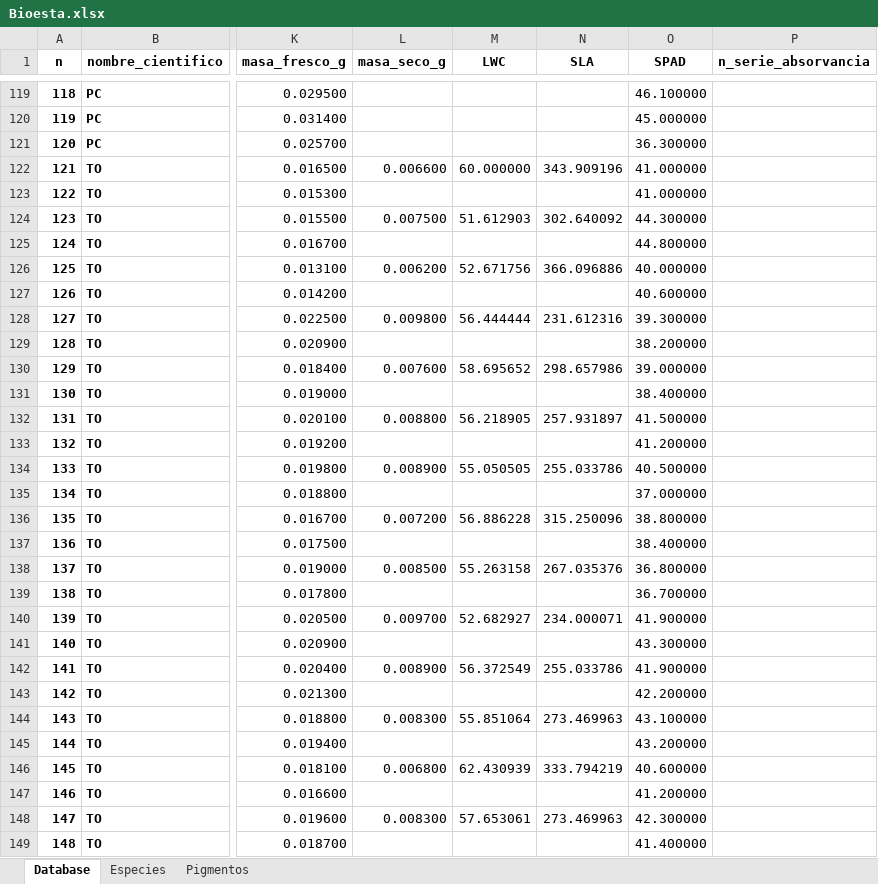
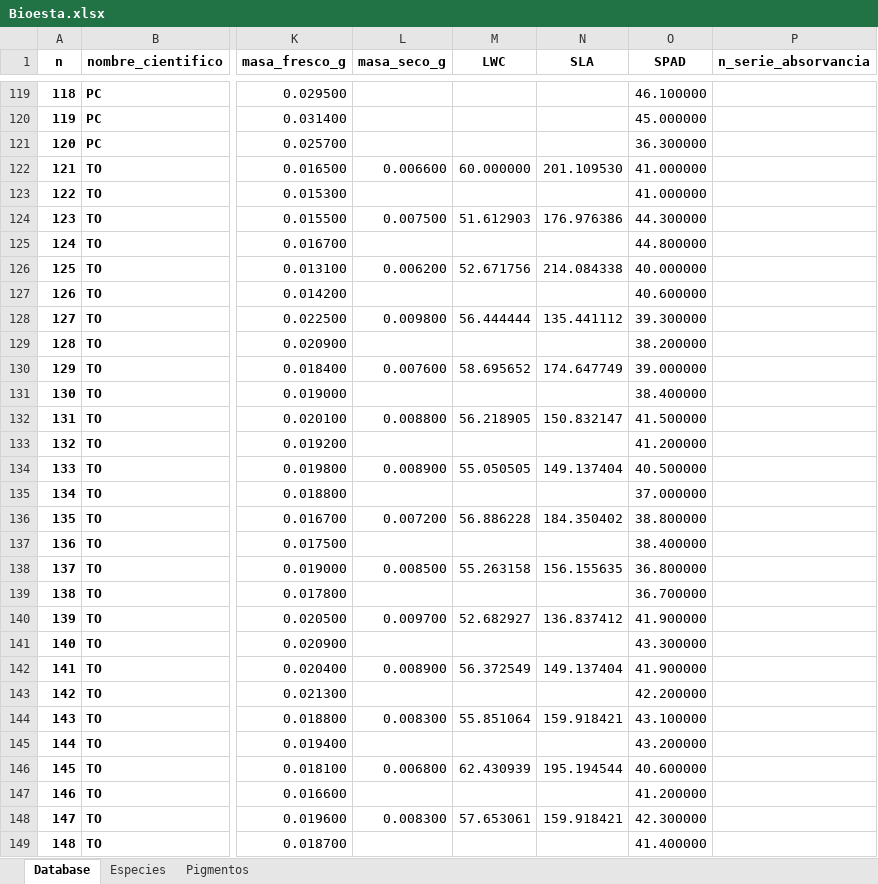
Before and after one commit to JPASTORPM/Project_Fv.Fm_upward_downward, an Excel workbook: Data/Bioesta.xlsx, sheet Database, drawn as a sheet; only a part is shown, gaps mark what is left out; values as stored, in another font and other column widths than the file's, no borders; conditional formats not drawn; the diff covers the shown part only; the diff names each change by its address in the sheet, - before the commit and + after, or states it on an @@ line.

Commit message:
ac

```diff
--- a/Data/Bioesta.xlsx (sheet Database)
+++ b/Data/Bioesta.xlsx (sheet Database)
-N122 (SLA): 343.909196
+N122 (SLA): 201.109530
-N124 (SLA): 302.640092
+N124 (SLA): 176.976386
-N126 (SLA): 366.096886
+N126 (SLA): 214.084338
-N128 (SLA): 231.612316
+N128 (SLA): 135.441112
-N130 (SLA): 298.657986
+N130 (SLA): 174.647749
-N132 (SLA): 257.931897
+N132 (SLA): 150.832147
-N134 (SLA): 255.033786
+N134 (SLA): 149.137404
-N136 (SLA): 315.250096
+N136 (SLA): 184.350402
-N138 (SLA): 267.035376
+N138 (SLA): 156.155635
-N140 (SLA): 234.000071
+N140 (SLA): 136.837412
-N142 (SLA): 255.033786
+N142 (SLA): 149.137404
-N144 (SLA): 273.469963
+N144 (SLA): 159.918421
-N146 (SLA): 333.794219
+N146 (SLA): 195.194544
-N148 (SLA): 273.469963
+N148 (SLA): 159.918421
```
Also changed, not shown: 210 edited cells elsewhere in this sheet, formulas that keep their value.
